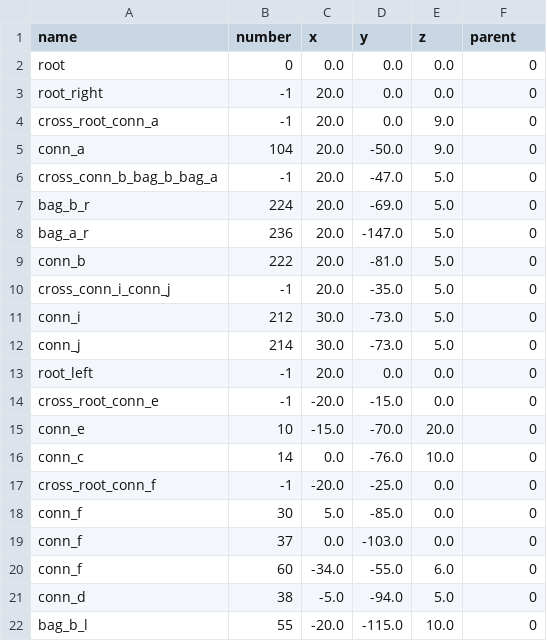
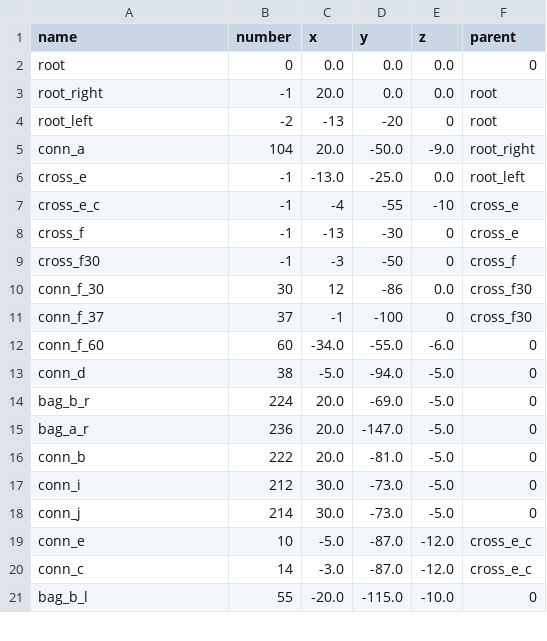
Before and after one commit to Dobiks/pos-prediction-graph, a CSV file: corrected_static.csv, drawn as a sheet; only a part is shown; the diff covers the shown part only.

```diff
--- a/corrected_static.csv
+++ b/corrected_static.csv
@@ -3,20 +3,19 @@ root ,0,0.0,0.0,0.0,0
-root_right ,-1,20.0,0.0,0.0,0
-cross_root_conn_a ,-1,20.0,0.0,9.0,0
-conn_a ,104,20.0,-50.0,9.0,0
-cross_conn_b_bag_b_bag_a ,-1,20.0,-47.0,5.0,0
-bag_b_r ,224,20.0,-69.0,5.0,0
-bag_a_r ,236,20.0,-147.0,5.0,0
-conn_b ,222,20.0,-81.0,5.0,0
-cross_conn_i_conn_j,-1,20.0,-35.0,5.0,0
-conn_i ,212,30.0,-73.0,5.0,0
-conn_j ,214,30.0,-73.0,5.0,0
-root_left ,-1,20.0,0.0,0.0,0
-cross_root_conn_e ,-1,-20.0,-15.0,0.0,0
-conn_e ,10,-15.0,-70.0,20.0,0
-conn_c ,14,0.0,-76.0,10.0,0
-cross_root_conn_f,-1,-20.0,-25.0,0.0,0
-conn_f,30,5.0,-85.0,0.0,0
-conn_f ,37,0.0,-103.0,0.0,0
-conn_f ,60,-34.0,-55.0,6.0,0
-conn_d ,38,-5.0,-94.0,5.0,0
-bag_b_l,55,-20.0,-115.0,10.0,0
+root_right,-1,20.0,0.0,0.0,root
+root_left, -2,-13,-20,0,root
+conn_a,104,20.0,-50.0,-9.0,root_right
+cross_e,-1,-13.0,-25.0,0.0,root_left
+cross_e_c,-1,-4,-55,-10,cross_e
+cross_f,-1,-13,-30,0,cross_e
+cross_f30,-1,-3,-50,0,cross_f
+conn_f_30,30,12,-86,0.0,cross_f30
+conn_f_37,37,-1,-100,0,cross_f30
+conn_f_60,60,-34.0,-55.0,-6.0,0
+conn_d,38,-5.0,-94.0,-5.0,0
+bag_b_r,224,20.0,-69.0,-5.0,0
+bag_a_r,236,20.0,-147.0,-5.0,0
+conn_b,222,20.0,-81.0,-5.0,0
+conn_i,212,30.0,-73.0,-5.0,0
+conn_j,214,30.0,-73.0,-5.0,0
+conn_e,10,-5.0,-87.0,-12.0,cross_e_c
+conn_c,14,-3.0,-87.0,-12.0,cross_e_c
+bag_b_l,55,-20.0,-115.0,-10.0,0
```
Also changed, not shown: 4 edited cells elsewhere in this file, 2 other files.
